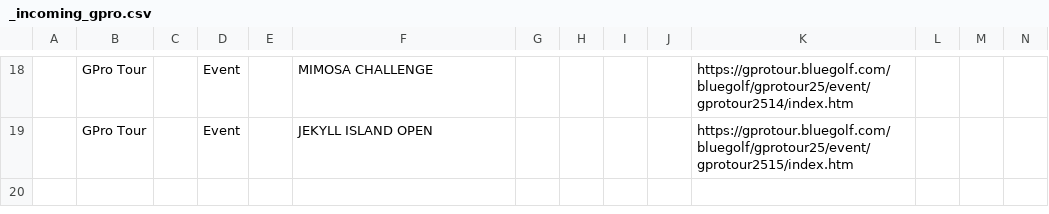
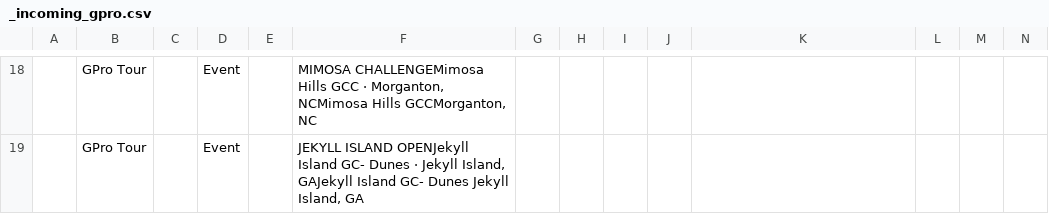
Before and after one commit to pbh007/propath-data, a CSV file: data/_incoming_gpro.csv, drawn as a sheet; only a part is shown, gaps mark what is left out; the diff covers the shown part only; the diff names each change by its address in the sheet, - before the commit and + after, or states it on an @@ line.

```diff
--- a/data/_incoming_gpro.csv
+++ b/data/_incoming_gpro.csv
-F18: MIMOSA CHALLENGE
+F18: MIMOSA CHALLENGEMimosa Hills GCC · Morganton, NCMimosa Hills GCCMorganton, NC
-K18: https://gprotour.bluegolf.com/bluegolf/gprotour25/event/gprotour2514/index.htm
+K18: (empty)
-F19: JEKYLL ISLAND OPEN
+F19: JEKYLL ISLAND OPENJekyll Island GC- Dunes · Jekyll Island, GAJekyll Island GC- Dunes Jekyll Island, GA
-K19: https://gprotour.bluegolf.com/bluegolf/gprotour25/event/gprotour2515/index.htm
+K19: (empty)
```
Also changed, not shown: 32 edited cells elsewhere in this file, data/ProPath-MiniTour2026-MasterEvents.csv.
